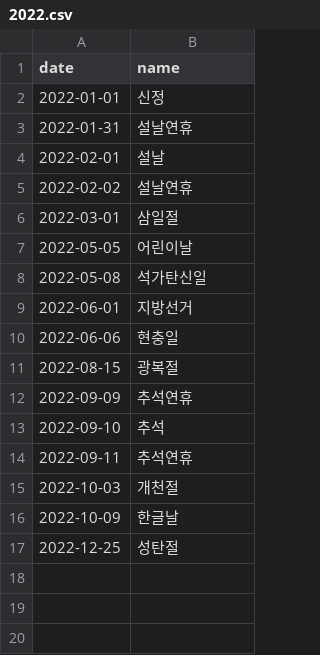
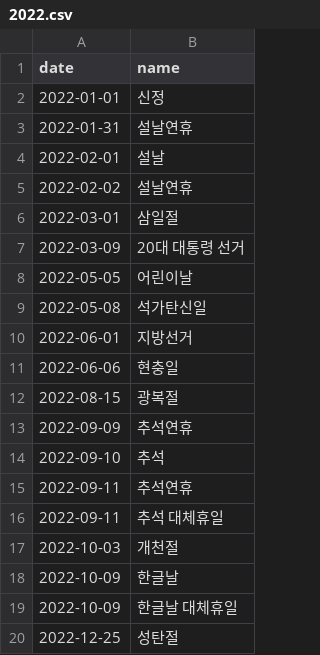
Before and after one commit to item4net/holiday_gen, a CSV file: data/2022.csv, drawn as a sheet; the diff names each change by its address in the sheet, - before the commit and + after, or states it on an @@ line.

Commit message:
Update 2022 holiday added by law

```diff
--- a/data/2022.csv
+++ b/data/2022.csv
+row 7: 2022-03-09 | 20대 대통령 선거
+row 16: 2022-09-11 | 추석 대체휴일
+row 19: 2022-10-09 | 한글날 대체휴일
```
